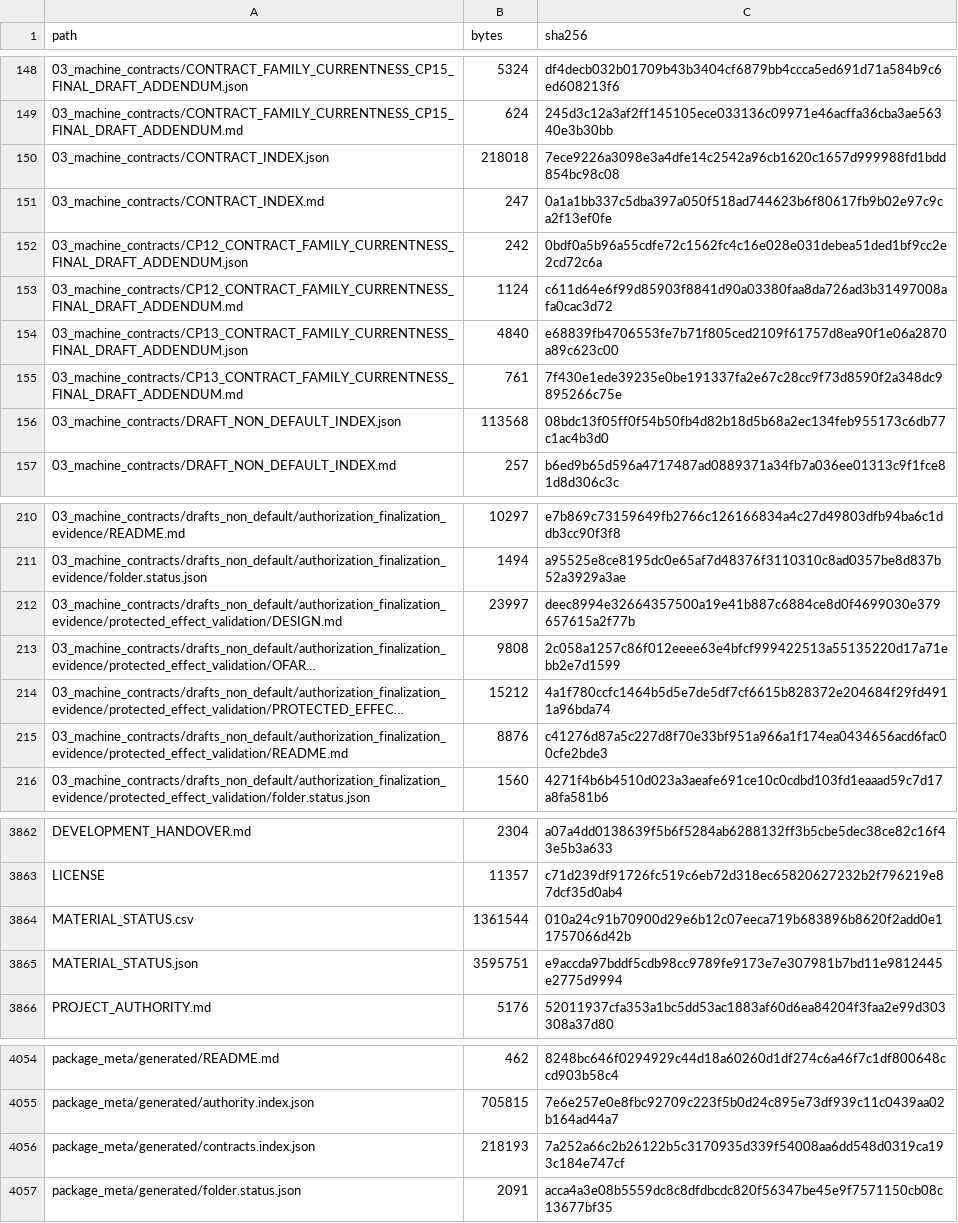
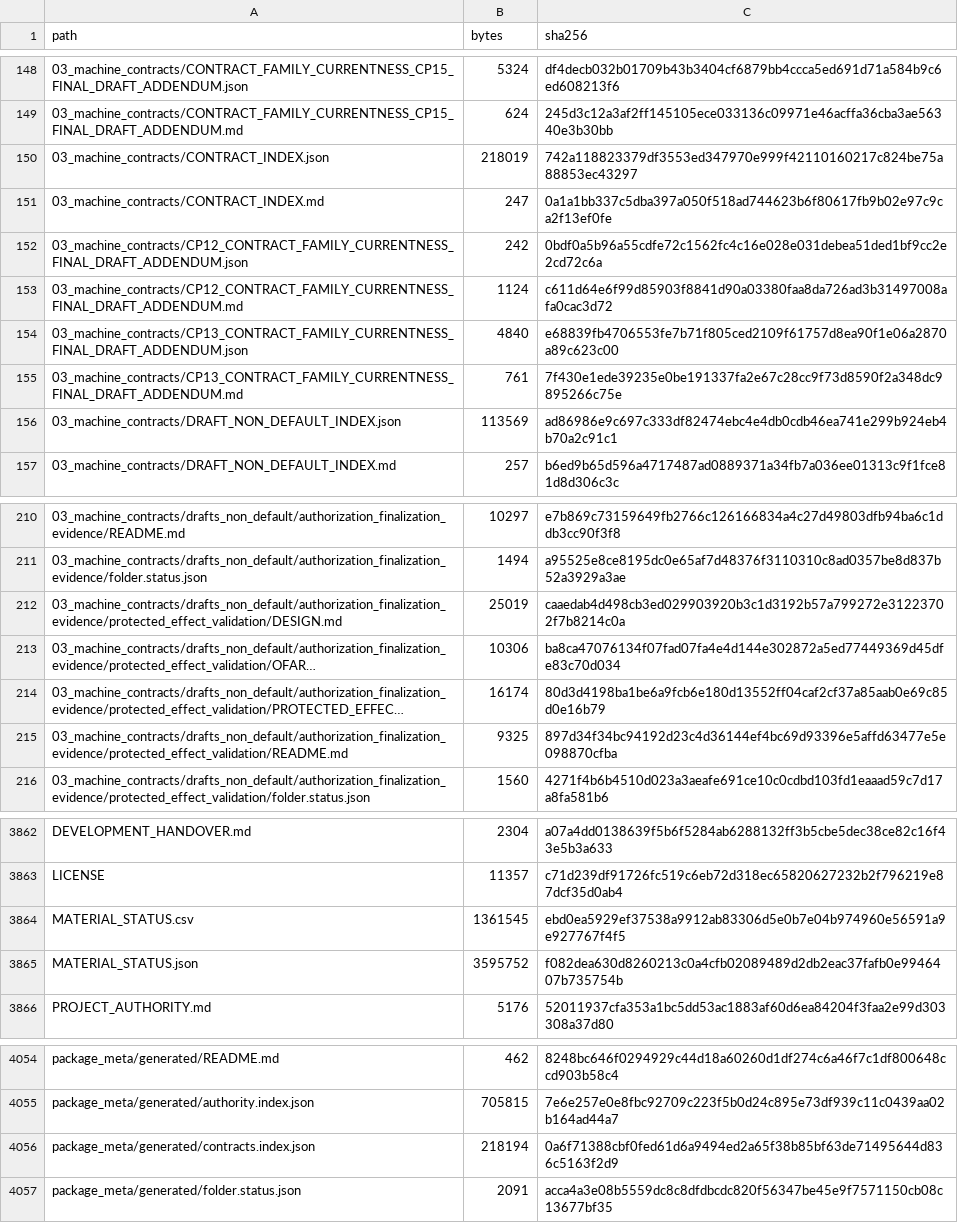
Before and after one commit to samovers/OFARM, a CSV file: MANIFEST.csv, drawn as a sheet; only a part is shown, gaps mark what is left out; long unchanged cells end in …; the diff covers the shown part only; the diff names each change by its address in the sheet, - before the commit and + after, or states it on an @@ line.

```diff
--- a/MANIFEST.csv
+++ b/MANIFEST.csv
-B150 (bytes): 218018
+B150 (bytes): 218019
-C150 (sha256): 7ece9226a3098e3a4dfe14c2542a96cb1620c1657d999988fd1bdd854bc98c08
+C150 (sha256): 742a118823379df3553ed347970e999f42110160217c824be75a88853ec43297
-B156 (bytes): 113568
+B156 (bytes): 113569
-C156 (sha256): 08bdc13f05ff0f54b50fb4d82b18d5b68a2ec134feb955173c6db77c1ac4b3d0
+C156 (sha256): ad86986e9c697c333df82474ebc4e4db0cdb46ea741e299b924eb4b70a2c91c1
-B212 (bytes): 23997
+B212 (bytes): 25019
-C212 (sha256): deec8994e32664357500a19e41b887c6884ce8d0f4699030e379657615a2f77b
+C212 (sha256): caaedab4d498cb3ed029903920b3c1d3192b57a799272e31223702f7b8214c0a
-B213 (bytes): 9808
+B213 (bytes): 10306
-C213 (sha256): 2c058a1257c86f012eeee63e4bfcf999422513a55135220d17a71ebb2e7d1599
+C213 (sha256): ba8ca47076134f07fad07fa4e4d144e302872a5ed77449369d45dfe83c70d034
-B214 (bytes): 15212
+B214 (bytes): 16174
-C214 (sha256): 4a1f780ccfc1464b5d5e7de5df7cf6615b828372e204684f29fd4911a96bda74
+C214 (sha256): 80d3d4198ba1be6a9fcb6e180d13552ff04caf2cf37a85aab0e69c85d0e16b79
-B215 (bytes): 8876
+B215 (bytes): 9325
-C215 (sha256): c41276d87a5c227d8f70e33bf951a966a1f174ea0434656acd6fac00cfe2bde3
+C215 (sha256): 897d34f34bc94192d23c4d36144ef4bc69d93396e5affd63477e5e098870cfba
-B3864 (bytes): 1361544
+B3864 (bytes): 1361545
-C3864 (sha256): 010a24c91b70900d29e6b12c07eeca719b683896b8620f2add0e11757066d42b
+C3864 (sha256): ebd0ea5929ef37538a9912ab83306d5e0b7e04b974960e56591a9e927767f4f5
-B3865 (bytes): 3595751
+B3865 (bytes): 3595752
-C3865 (sha256): e9accda97bddf5cdb98cc9789fe9173e7e307981b7bd11e9812445e2775d9994
+C3865 (sha256): f082dea630d8260213c0a4cfb02089489d2db2eac37fafb0e9946407b735754b
-B4056 (bytes): 218193
+B4056 (bytes): 218194
-C4056 (sha256): 7a252a66c2b26122b5c3170935d339f54008aa6dd548d0319ca193c184e747cf
+C4056 (sha256): 0a6f71388cbf0fed61d6a9494ed2a65f38b85bf63de71495644d836c5163f2d9
```
Also changed, not shown: 4 edited cells elsewhere in this file, 13 other files.
